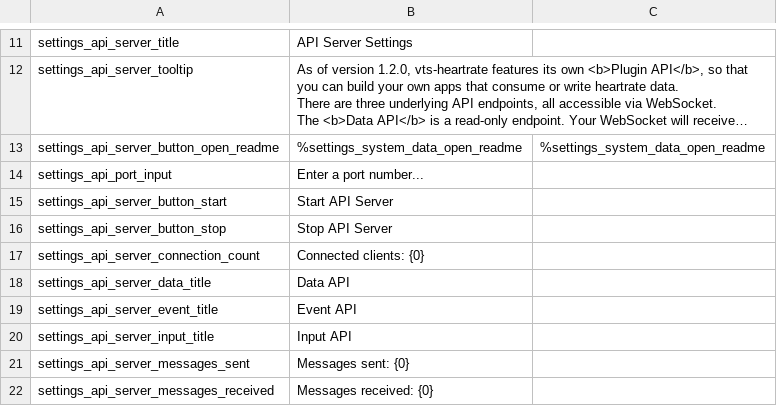
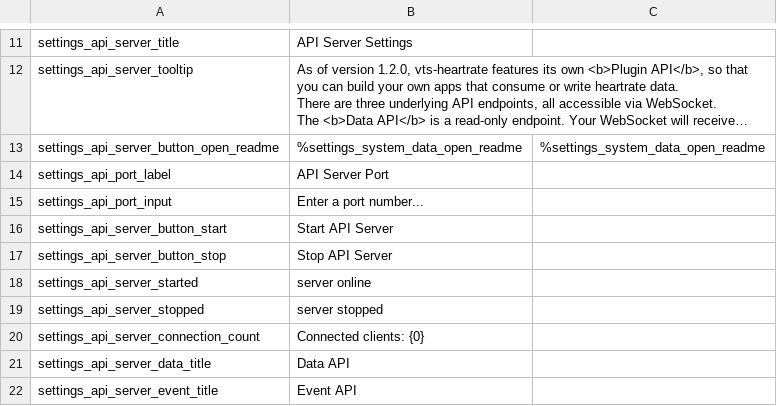
Before and after one commit to FomTarro/vts-heartrate, a CSV file: Assets/Localization/strings.csv, drawn as a sheet; only a part is shown, gaps mark what is left out; the shorter side is filled out with more unchanged rows; long unchanged cells end in …; the diff names each change by its address in the sheet, - before the commit and + after, or states it on an @@ line.

Commit message:
HOUSEKEEPING: Server Cleanup (#22)
* prep to rebuild the API server

* server seems to work

* stats implemented

* fixed null pointer in http server

```diff
--- a/Assets/Localization/strings.csv
+++ b/Assets/Localization/strings.csv
+row 14: settings_api_port_label | API Server Port
+row 18: settings_api_server_started | server online
+row 19: settings_api_server_stopped | server stopped
```
Also changed, not shown: 32 other files.
